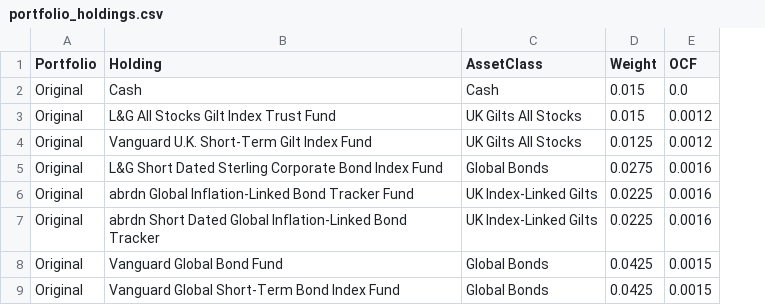
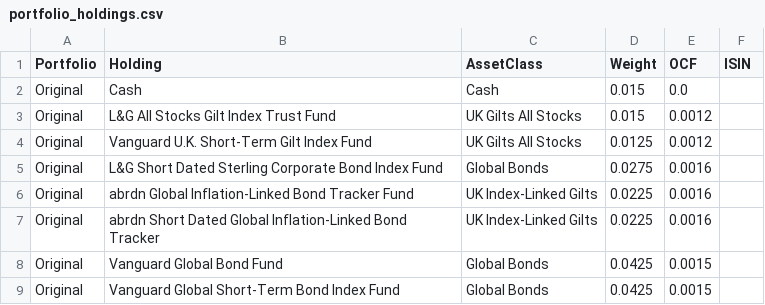
Before and after one commit to Rossod4/mobius-life-simulator, a CSV file: data/portfolio_holdings.csv, drawn as a sheet; only a part is shown; the diff names each change by its address in the sheet, - before the commit and + after, or states it on an @@ line.

Commit message:
Add Four Seasons/Better asset-class crosswalk and comparison view
Aspen Four Seasons and Mobius Better label their holdings under two
completely different asset-class taxonomies, so they never compared
like-for-like. Adds a comparison-groups crosswalk mapping both onto a
shared set of buckets, plus a dedicated "Four Seasons vs Better, by
asset class" section showing allocation, underlying funds per bucket,
each bucket's own historical growth, and a buy-and-hold illustration
of how that split would build up an example pot - clearly separated
from the actual withdrawal-adjusted simulation.

Also records ISIN codes for the Four Seasons fund lineup and adds a
withdrawal-timing footnote to the one-page summary PDF.

```diff
--- a/data/portfolio_holdings.csv
+++ b/data/portfolio_holdings.csv
+column F (ISIN), empty
```
Also changed, not shown: 3 other files.
